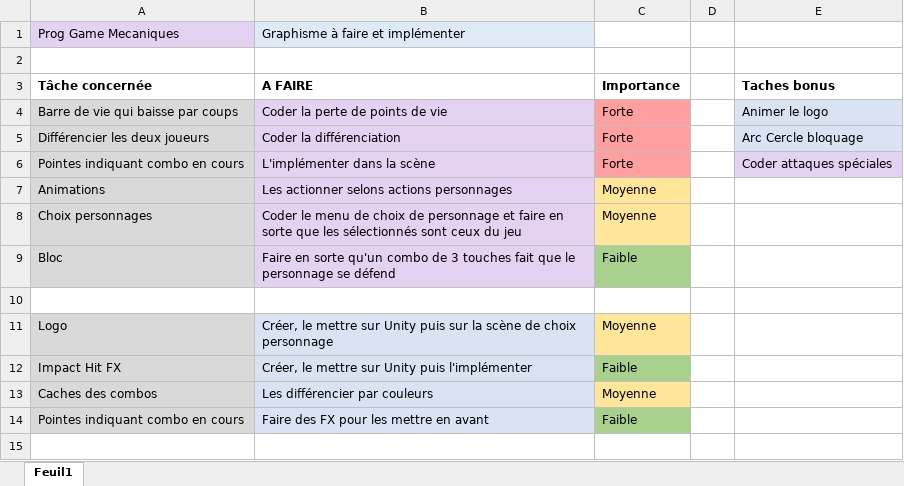
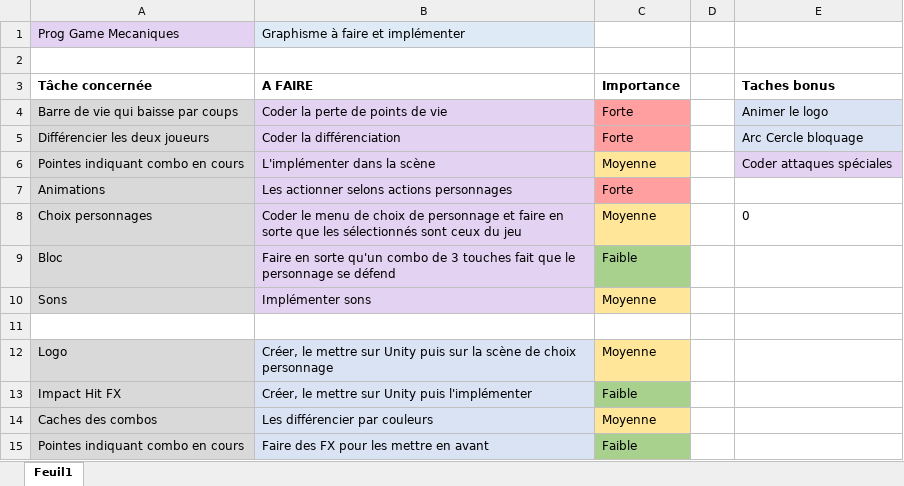
Before and after one commit to apautrot/gdp9, an Excel workbook: DocumentsGameDesign/Taches restantes.xlsx, sheet Feuil1, drawn as a sheet; values as stored, in another font and other column widths than the file's, no borders; the diff names each change by its address in the sheet, - before the commit and + after, or states it on an @@ line.

```diff
--- a/DocumentsGameDesign/Taches restantes.xlsx (sheet Feuil1)
+++ b/DocumentsGameDesign/Taches restantes.xlsx (sheet Feuil1)
-C6 (Importance): Forte
+C6 (Importance): Moyenne
-C6 fill: #FF9F9F
+C6 fill: #FFE699
-C7 (Importance): Moyenne
+C7 (Importance): Forte
-C7 fill: #FFE699
+C7 fill: #FF9F9F
-E8 (Taches bonus): (empty)
+E8 (Taches bonus): 0
+row 10: Sons | Implémenter sons | Moyenne
```
Also changed, not shown: 3 other files.
